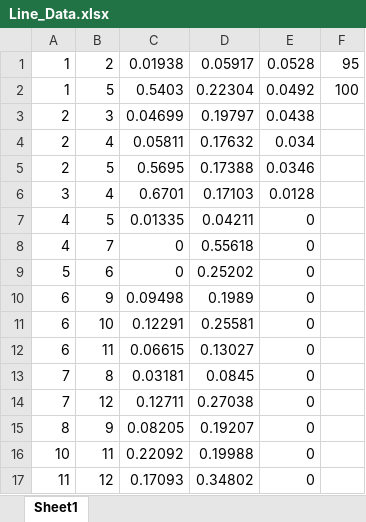
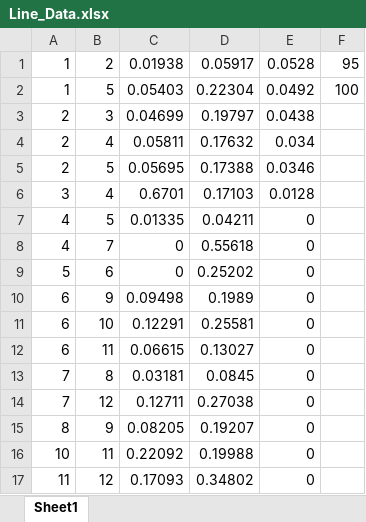
Before and after one commit to JacobMadian/454_Project, an Excel workbook: Data/Line_Data.xlsx, sheet Sheet1, drawn as a sheet; values as stored, in another font and other column widths than the file's, no borders; the diff names each change by its address in the sheet, - before the commit and + after, or states it on an @@ line.

Commit message:
Found an error in Admittance matrix creation. Now fixed, and values are saved in vector Y, which is currently in the process of being put into matrix form.

```diff
--- a/Data/Line_Data.xlsx (sheet Sheet1)
+++ b/Data/Line_Data.xlsx (sheet Sheet1)
-C2: 0.5403
+C2: 0.05403
-C5: 0.5695
+C5: 0.05695
```
Also changed, not shown: 1 other file.
